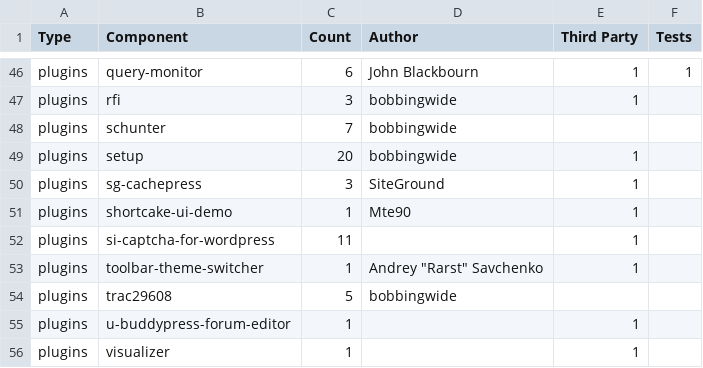
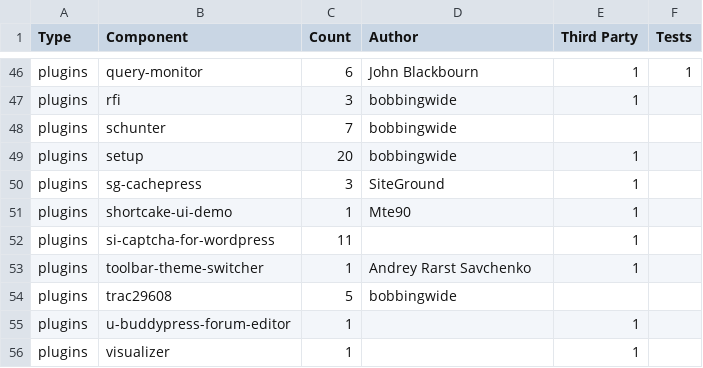
Before and after one commit to bobbingwide/oik-block, a CSV file: converter/components.csv, drawn as a sheet; only a part is shown, gaps mark what is left out.

```diff
--- a/converter/components.csv
+++ b/converter/components.csv
@@ -52,3 +52,3 @@ plugins,shortcake-ui-demo,1,Mte90,1,
 plugins,si-captcha-for-wordpress,11,,1,
-plugins,toolbar-theme-switcher,1,Andrey "Rarst" Savchenko,1,
+plugins,toolbar-theme-switcher,1,Andrey Rarst Savchenko,1,
 plugins,trac29608,5,bobbingwide,,
```
Also changed, not shown: converter/estimate.csv, converter/sites-components.csv, 5 other files.
